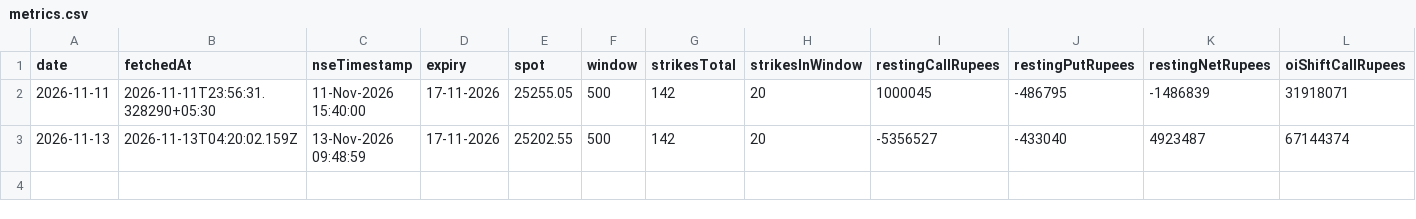
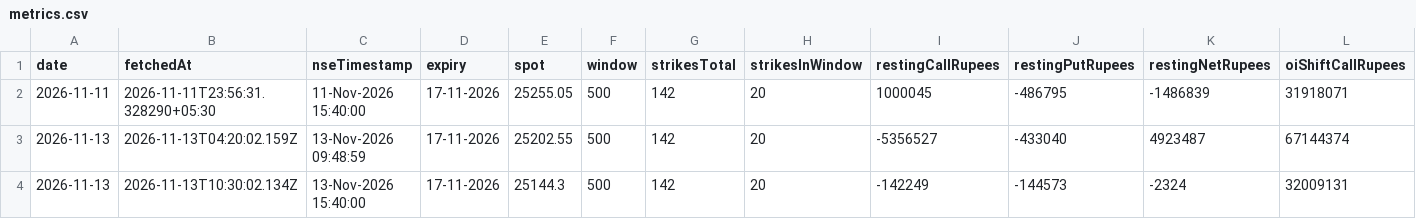
Before and after one commit to shivaraj-arch/niftyanalytica, a CSV file: data/option-flow/metrics.csv, drawn as a sheet; only a part is shown; rows hold the shown columns only; the diff names each change by its address in the sheet, - before the commit and + after, or states it on an @@ line.

```diff
--- a/data/option-flow/metrics.csv
+++ b/data/option-flow/metrics.csv
+row 4: 2026-11-13 | 2026-11-13T10:30:02.134Z | 13-Nov-2026 15:40:00 | 17-11-2026 | 25144.3 | 500 | 142 | 20 | -142249 | -144573 | -2324 | 32009131
```
Also changed, not shown: data/option-flow/strikes-2026-11.csv.
